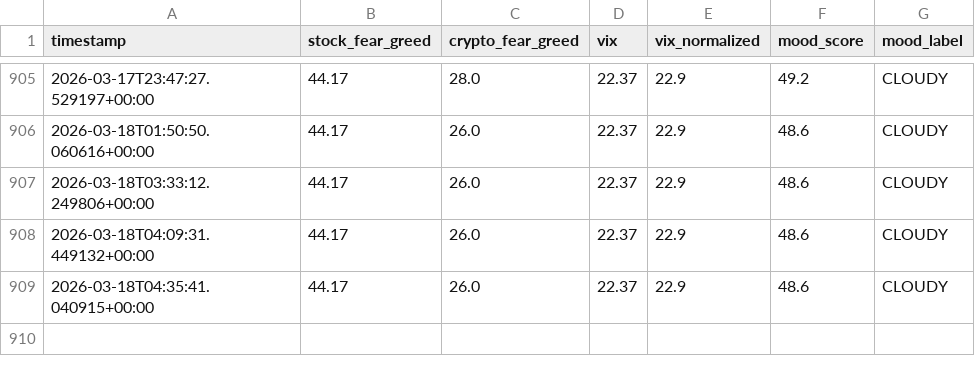
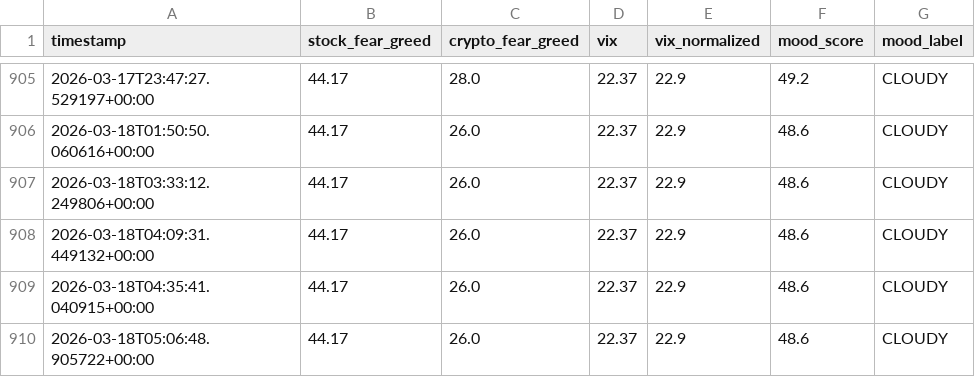
Before and after one commit to akgularda/Cloudy-Shiny, a CSV file: sentiment_data.csv, drawn as a sheet; only a part is shown, gaps mark what is left out; the diff names each change by its address in the sheet, - before the commit and + after, or states it on an @@ line.

```diff
--- a/sentiment_data.csv
+++ b/sentiment_data.csv
+row 910: 2026-03-18T05:06:48.905722+00:00 | 44.17 | 26.0 | 22.37 | 22.9 | 48.6 | CLOUDY
```
Also changed, not shown: feed_health.csv, 1 other file.
